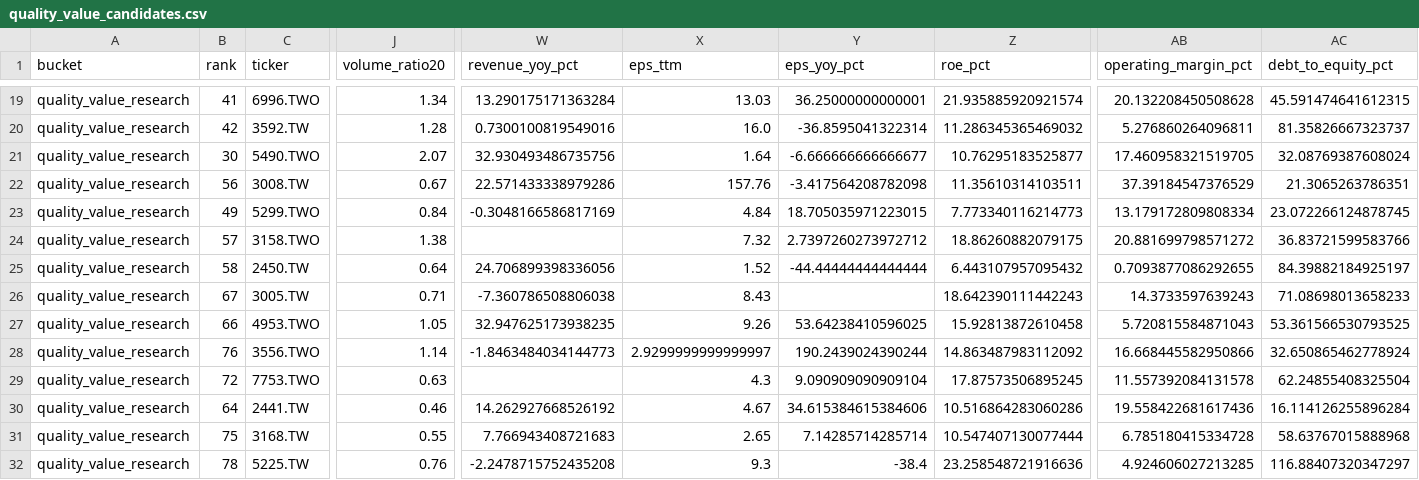
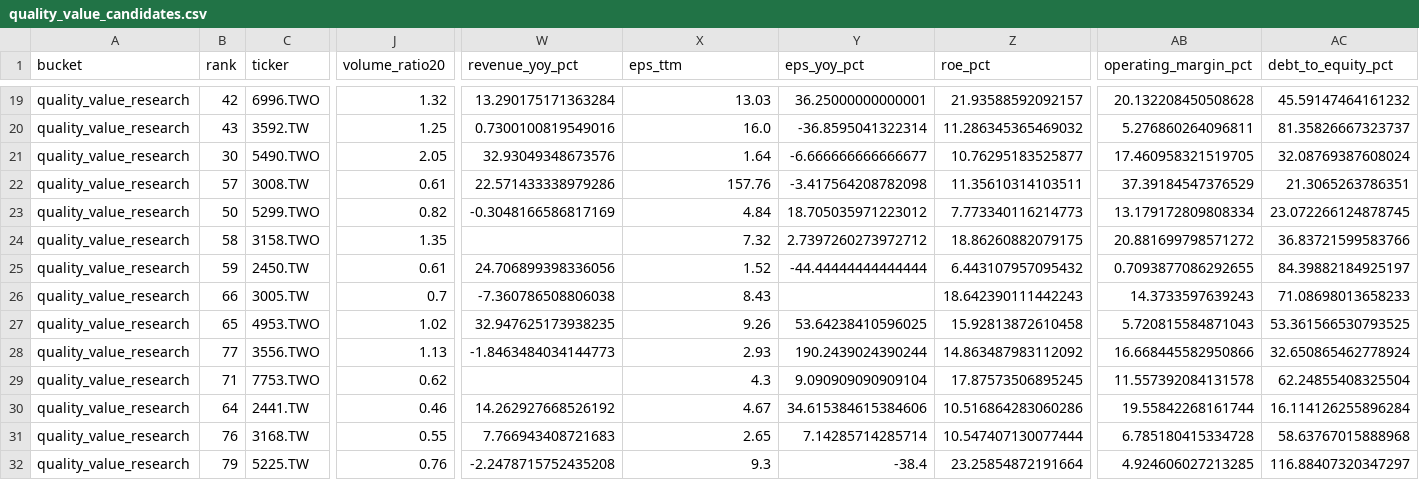
Before and after one commit to lubao/stock-watch, a CSV file: runs/theme_watchlist_daily/quality_value_candidates.csv, drawn as a sheet; only a part is shown, gaps mark what is left out; the diff covers the shown part only; the diff names each change by its address in the sheet, - before the commit and + after, or states it on an @@ line.

```diff
--- a/runs/theme_watchlist_daily/quality_value_candidates.csv
+++ b/runs/theme_watchlist_daily/quality_value_candidates.csv
-B19 (rank): 41
+B19 (rank): 42
-J19 (volume_ratio20): 1.34
+J19 (volume_ratio20): 1.32
-Z19 (roe_pct): 21.935885920921574
+Z19 (roe_pct): 21.93588592092157
-AC19 (debt_to_equity_pct): 45.591474641612315
+AC19 (debt_to_equity_pct): 45.59147464161232
-B20 (rank): 42
+B20 (rank): 43
-J20 (volume_ratio20): 1.28
+J20 (volume_ratio20): 1.25
-J21 (volume_ratio20): 2.07
+J21 (volume_ratio20): 2.05
-W21 (revenue_yoy_pct): 32.930493486735756
+W21 (revenue_yoy_pct): 32.93049348673576
-B22 (rank): 56
+B22 (rank): 57
-J22 (volume_ratio20): 0.67
+J22 (volume_ratio20): 0.61
-B23 (rank): 49
+B23 (rank): 50
-J23 (volume_ratio20): 0.84
+J23 (volume_ratio20): 0.82
-Y23 (eps_yoy_pct): 18.705035971223015
+Y23 (eps_yoy_pct): 18.705035971223012
-B24 (rank): 57
+B24 (rank): 58
-J24 (volume_ratio20): 1.38
+J24 (volume_ratio20): 1.35
-B25 (rank): 58
+B25 (rank): 59
-J25 (volume_ratio20): 0.64
+J25 (volume_ratio20): 0.61
-B26 (rank): 67
+B26 (rank): 66
-J26 (volume_ratio20): 0.71
+J26 (volume_ratio20): 0.7
-B27 (rank): 66
+B27 (rank): 65
-J27 (volume_ratio20): 1.05
+J27 (volume_ratio20): 1.02
-B28 (rank): 76
+B28 (rank): 77
-J28 (volume_ratio20): 1.14
+J28 (volume_ratio20): 1.13
-X28 (eps_ttm): 2.9299999999999997
+X28 (eps_ttm): 2.93
-B29 (rank): 72
+B29 (rank): 71
-J29 (volume_ratio20): 0.63
+J29 (volume_ratio20): 0.62
-AB30 (operating_margin_pct): 19.558422681617436
+AB30 (operating_margin_pct): 19.55842268161744
-B31 (rank): 75
+B31 (rank): 76
-B32 (rank): 78
+B32 (rank): 79
-Z32 (roe_pct): 23.258548721916636
+Z32 (roe_pct): 23.25854872191664
```
Also changed, not shown: 59 edited cells elsewhere in this file, runs/theme_watchlist_daily/logs/00878_TW.csv, runs/theme_watchlist_daily/quality_value_fundamentals.csv, 16 other files.
